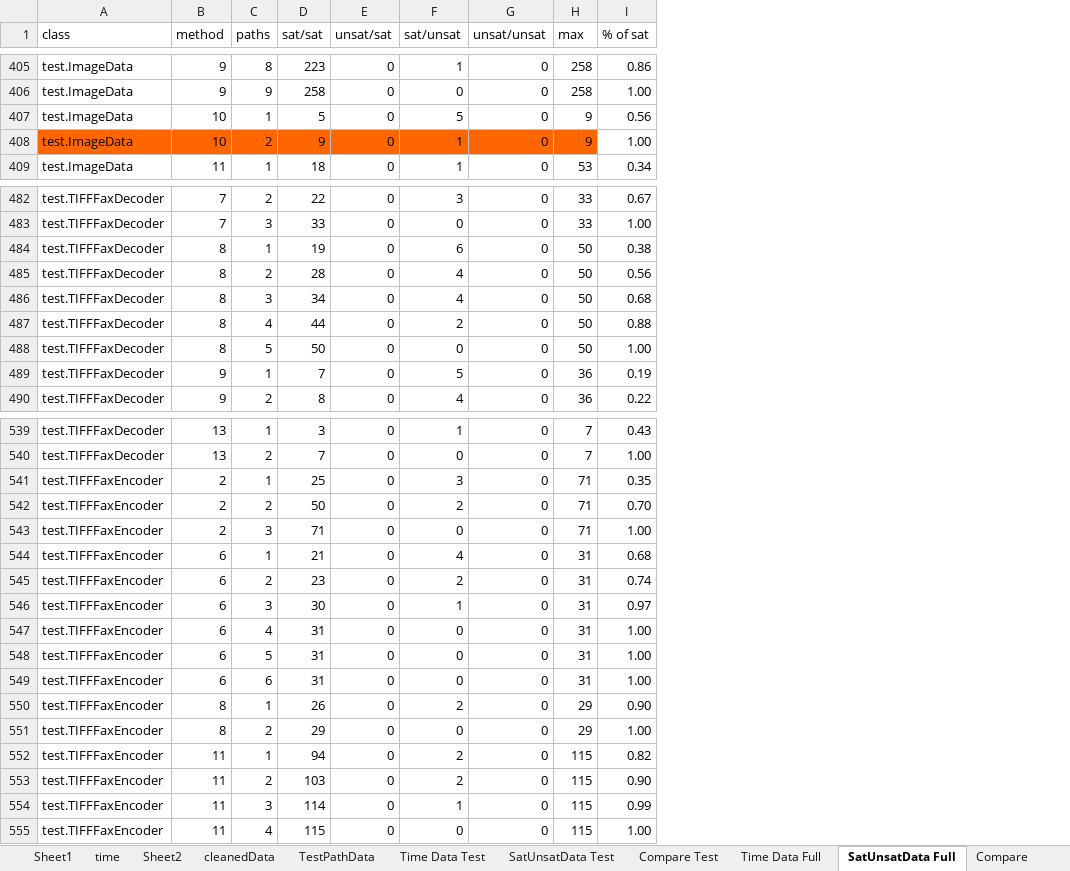
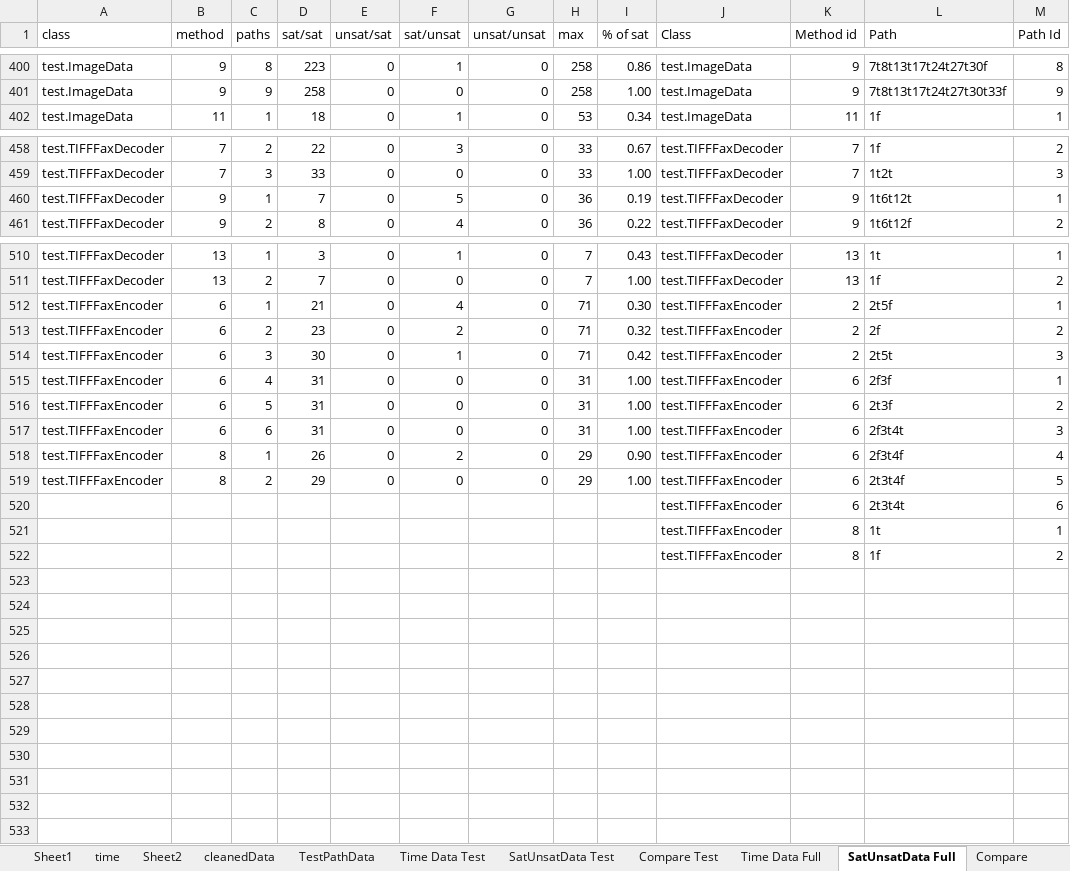
Before and after one commit to fmsea/StaticIcedTea, an Excel workbook: ScratchData/data.xlsx, sheet SatUnsatData Full, drawn as a sheet; only a part is shown, gaps mark what is left out; values as stored, in another font and other column widths than the file's, no borders; removed rows and columns are numbered as before the commit, all else as after; the diff covers the shown part only; the diff names each change by its address in the sheet, - before the commit and + after, or states it on an @@ line.

Commit message:
updated compare tab with 58 method instead of 64

```diff
--- a/ScratchData/data.xlsx (sheet SatUnsatData Full)
+++ b/ScratchData/data.xlsx (sheet SatUnsatData Full)
+column J (Class), rows 400-402: all test.ImageData; rows 458-461: all test.TIFFFaxDecoder; rows 510-522: test.TIFFFaxDecoder | test.TIFFFaxDecoder | test.TIFFFaxEncoder | test.TIFFFaxEncoder | test.TIFFFaxEncoder | test.TIFFFaxEncoder | test.TIFFFaxEncoder | test.TIFFFaxEncoder | test.TIFFFaxEncoder | test.TIFFFaxEncoder | test.TIFFFaxEncoder | test.TIFFFaxEncoder | test.TIFFFaxEncoder
+column K (Method id), rows 400-402: 9 | 9 | 11; rows 458-461: 7 | 7 | 9 | 9; rows 510-522: 13 | 13 | 2 | 2 | 2 | 6 | 6 | 6 | 6 | 6 | 6 | 8 | 8
+column L (Path), rows 400-402: 7t8t13t17t24t27t30f | 7t8t13t17t24t27t30t33f | 1f; rows 458-461: 1f | 1t2t | 1t6t12t | 1t6t12f; rows 510-522: 1t | 1f | 2t5f | 2f | 2t5t | 2f3f | 2t3f | 2f3t4t | 2f3t4f | 2t3t4f | 2t3t4t | 1t | 1f
+column M (Path Id), rows 400-402: 8 | 9 | 1; rows 458-461: 2 | 3 | 1 | 2; rows 510-522: 1 | 2 | 1 | 2 | 3 | 1 | 2 | 3 | 4 | 5 | 6 | 1 | 2
-row 407: test.ImageData | 10 | 1 | 5 | 0 | 5 | 0 | 9 | 0.56
-row 408: test.ImageData | 10 | 2 | 9 | 0 | 1 | 0 | 9 | 1.00
-row 484: test.TIFFFaxDecoder | 8 | 1 | 19 | 0 | 6 | 0 | 50 | 0.38
-row 485: test.TIFFFaxDecoder | 8 | 2 | 28 | 0 | 4 | 0 | 50 | 0.56
-row 486: test.TIFFFaxDecoder | 8 | 3 | 34 | 0 | 4 | 0 | 50 | 0.68
-row 487: test.TIFFFaxDecoder | 8 | 4 | 44 | 0 | 2 | 0 | 50 | 0.88
-row 488: test.TIFFFaxDecoder | 8 | 5 | 50 | 0 | 0 | 0 | 50 | 1.00
-row 541: test.TIFFFaxEncoder | 2 | 1 | 25 | 0 | 3 | 0 | 71 | 0.35
-row 542: test.TIFFFaxEncoder | 2 | 2 | 50 | 0 | 2 | 0 | 71 | 0.70
-row 543: test.TIFFFaxEncoder | 2 | 3 | 71 | 0 | 0 | 0 | 71 | 1.00
-H512:H514 (max): 31
+H512:H514 (max): 71
-I512 (% of sat): 0.68
+I512 (% of sat): 0.30
-I513 (% of sat): 0.74
+I513 (% of sat): 0.32
-I514 (% of sat): 0.97
+I514 (% of sat): 0.42
-A520:A522 (class): test.TIFFFaxEncoder
+A520:A522 (class): (empty)
-B520:B522 (method): 11
+B520:B522 (method): (empty)
-C520 (paths): 1
+C520 (paths): (empty)
-D520 (sat/sat): 94
+D520 (sat/sat): (empty)
-E520:E522 (unsat/sat): 0
+E520:E522 (unsat/sat): (empty)
-F520:F521 (sat/unsat): 2
+F520:F521 (sat/unsat): (empty)
-G520:G522 (unsat/unsat): 0
+G520:G522 (unsat/unsat): (empty)
-H520:H522 (max): 115
+H520:H522 (max): (empty)
-I520 (% of sat): 0.82
+I520 (% of sat): (empty)
-C521 (paths): 2
+C521 (paths): (empty)
-D521 (sat/sat): 103
+D521 (sat/sat): (empty)
-I521 (% of sat): 0.90
+I521 (% of sat): (empty)
-C522 (paths): 3
+C522 (paths): (empty)
-D522 (sat/sat): 114
+D522 (sat/sat): (empty)
-F522 (sat/unsat): 1
+F522 (sat/unsat): (empty)
-I522 (% of sat): 0.99
+I522 (% of sat): (empty)
-row 555: test.TIFFFaxEncoder | 11 | 4 | 115 | 0 | 0 | 0 | 115 | 1.00
```
Also changed, not shown: 22 removed rows, 13 edited cells and cell formats elsewhere in this sheet, sheet Time Data Full, sheet Compare, other sheet tabs, formulas that keep their value, charts or pictures, 1 other file.
